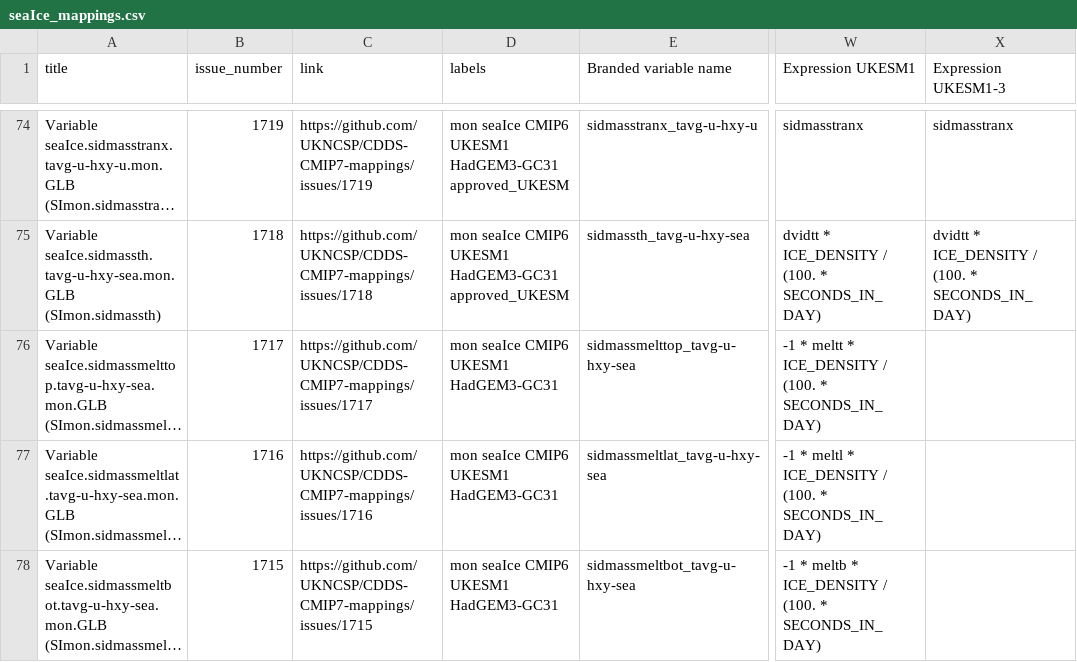
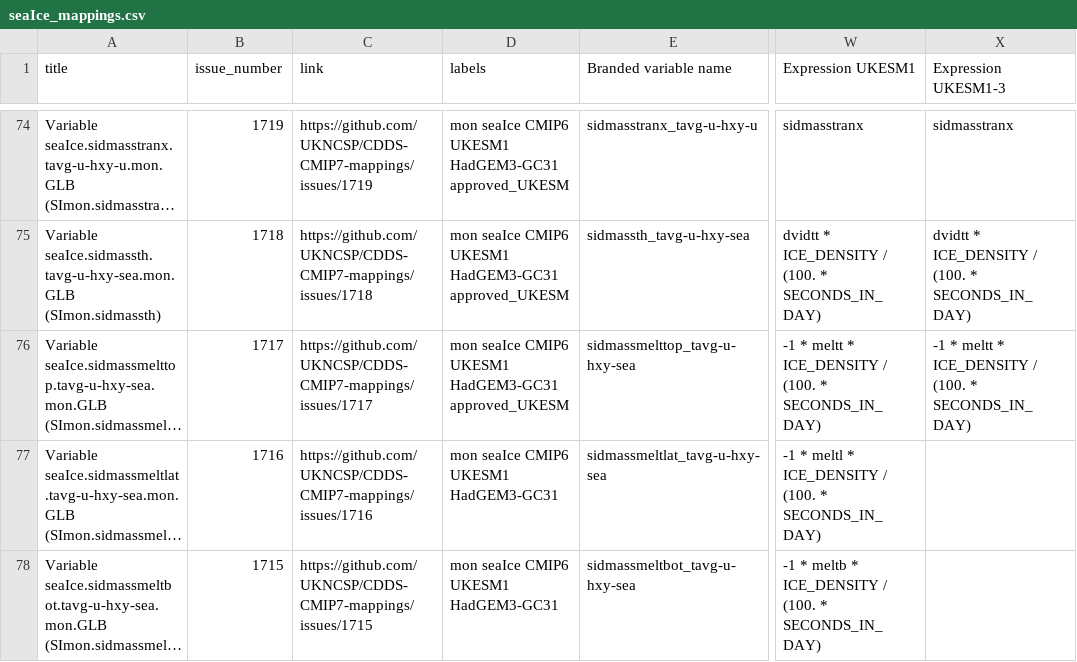
Before and after one commit to UKNCSP/CDDS-CMIP7-mappings, a CSV file: data/seaIce_mappings.csv, drawn as a sheet; only a part is shown, gaps mark what is left out; long unchanged cells end in …; the diff names each change by its address in the sheet, - before the commit and + after, or states it on an @@ line.

```diff
--- a/data/seaIce_mappings.csv
+++ b/data/seaIce_mappings.csv
-D76 (labels): mon seaIce CMIP6 UKESM1 HadGEM3-GC31
+D76 (labels): mon seaIce CMIP6 UKESM1 HadGEM3-GC31 approved_UKESM
-X76 (Expression UKESM1-3): (empty)
+X76 (Expression UKESM1-3): -1 * meltt * ICE_DENSITY / (100. * SECONDS_IN_DAY)
```
Also changed, not shown: data/seaIce_mappings_CMIP6.csv, 2 other files.
